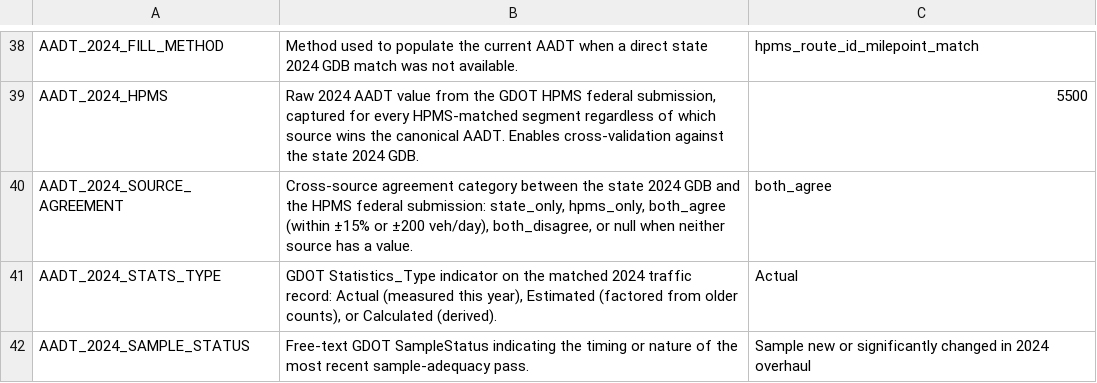
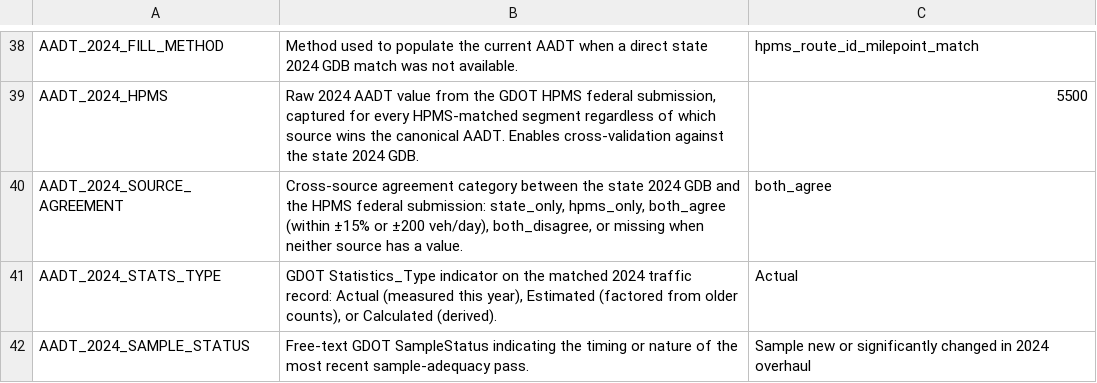
Before and after one commit to pine-j/Georgia-Statewide-Data-Pipeline, a CSV file: 00-Project-Management/Pipeline-Documentation/data_dictionary.csv, drawn as a sheet; only a part is shown, gaps mark what is left out.

```diff
--- a/00-Project-Management/Pipeline-Documentation/data_dictionary.csv
+++ b/00-Project-Management/Pipeline-Documentation/data_dictionary.csv
@@ -39,3 +39,3 @@ AADT_2024_FILL_METHOD,Method used to populate the current AADT when a direct sta
 AADT_2024_HPMS,"Raw 2024 AADT value from the GDOT HPMS federal submission, captured for every HPMS-matched segment regardless of which source wins the canonical AADT. Enables cross-validation against the state 2024 GDB.",5500
-AADT_2024_SOURCE_AGREEMENT,"Cross-source agreement category between the state 2024 GDB and the HPMS federal submission: state_only, hpms_only, both_agree (within ±15% or ±200 veh/day), both_disagree, or null when neither source has a value.",both_agree
+AADT_2024_SOURCE_AGREEMENT,"Cross-source agreement category between the state 2024 GDB and the HPMS federal submission: state_only, hpms_only, both_agree (within ±15% or ±200 veh/day), both_disagree, or missing when neither source has a value.",both_agree
 AADT_2024_STATS_TYPE,"GDOT Statistics_Type indicator on the matched 2024 traffic record: Actual (measured this year), Estimated (factored from older counts), or Calculated (derived).",Actual
```
Also changed, not shown: 2 other files.
